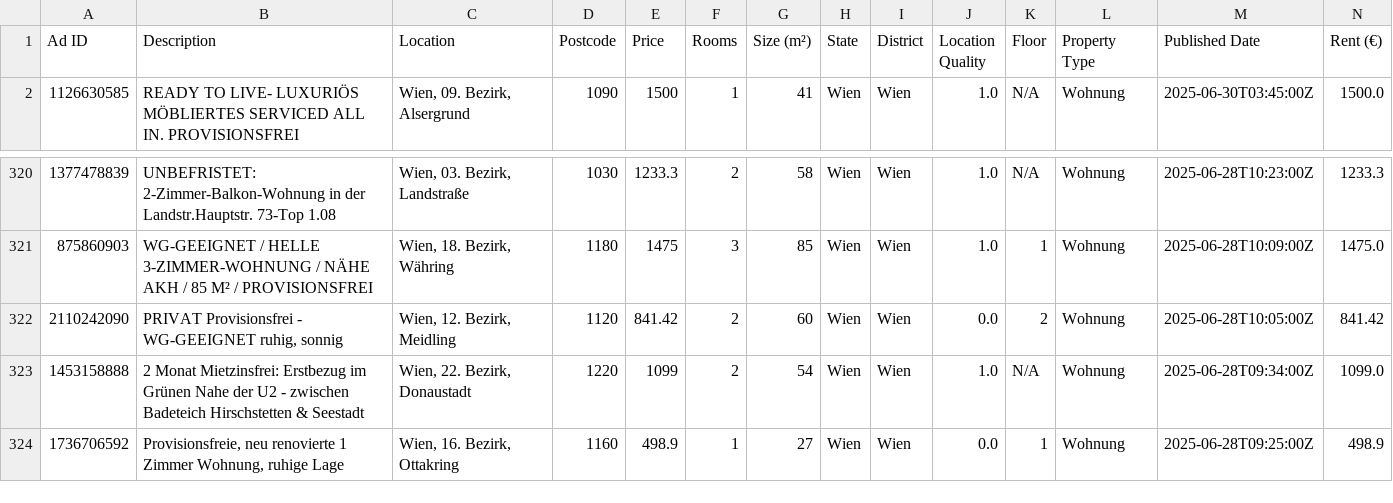
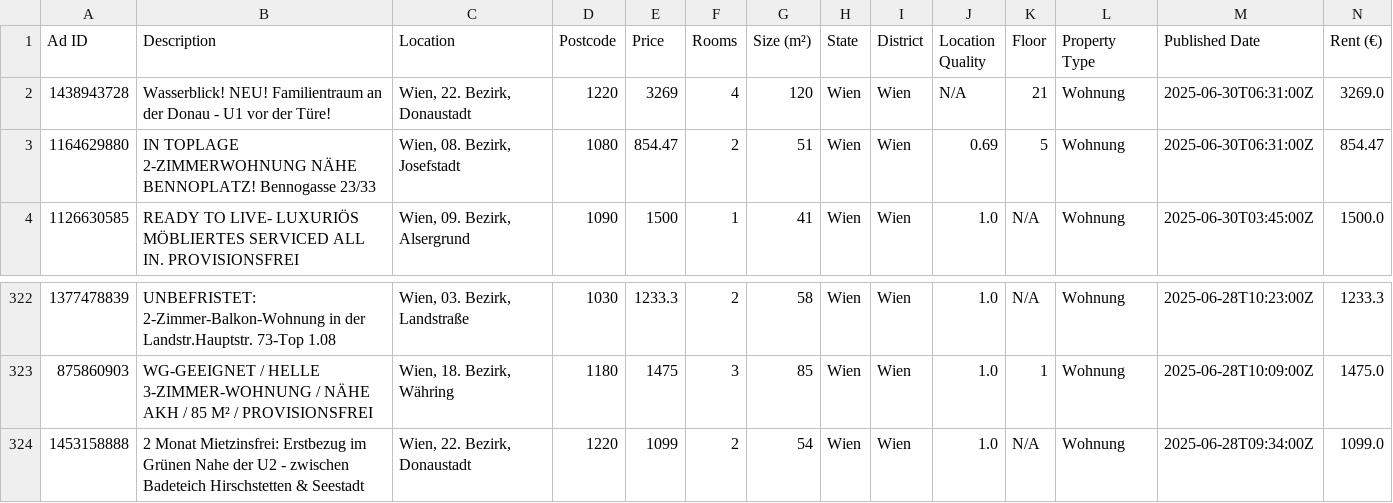
Before and after one commit to nireven/N-renting-in-vienna, a CSV file: listings/rental_data.csv, drawn as a sheet; only a part is shown, gaps mark what is left out; the shorter side is filled out with more unchanged rows; removed rows and columns are numbered as before the commit, all else as after; rows hold the shown columns only; the diff names each change by its address in the sheet, - before the commit and + after, or states it on an @@ line.

```diff
--- a/listings/rental_data.csv
+++ b/listings/rental_data.csv
+row 2: 1438943728 | Wasserblick! NEU! Familientraum an der Donau - U1 vor der Türe! | Wien, 22. Bezirk, Donaustadt | 1220 | 3269 | 4 | 120 | Wien | Wien | N/A | 21 | Wohnung | 2025-06-30T06:31:00Z | 3269.0
+row 3: 1164629880 | IN TOPLAGE 2-ZIMMERWOHNUNG NÄHE BENNOPLATZ! Bennogasse 23/33 | Wien, 08. Bezirk, Josefstadt | 1080 | 854.47 | 2 | 51 | Wien | Wien | 0.69 | 5 | Wohnung | 2025-06-30T06:31:00Z | 854.47
-row 322: 2110242090 | PRIVAT Provisionsfrei - WG-GEEIGNET ruhig, sonnig | Wien, 12. Bezirk, Meidling | 1120 | 841.42 | 2 | 60 | Wien | Wien | 0.0 | 2 | Wohnung | 2025-06-28T10:05:00Z | 841.42
```
Also changed, not shown: check_these.csv, 1 other file.
